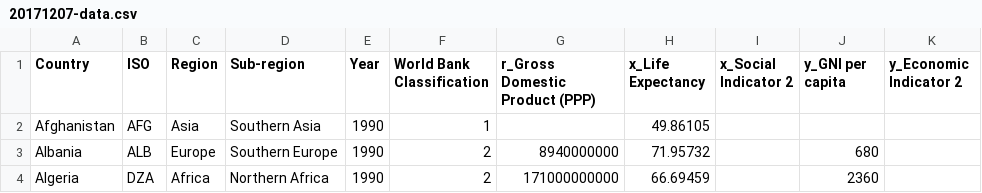
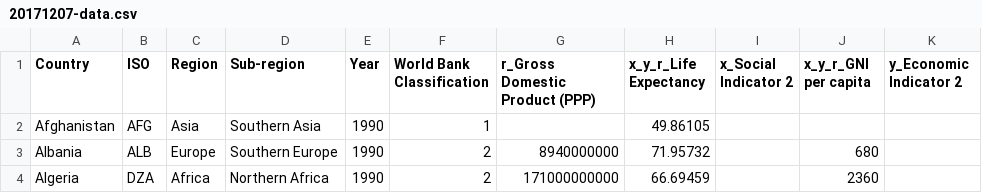
Before and after one commit to jnschrag/gapminderInteractive, a CSV file: src/data/20171207-data.csv, drawn as a sheet; only a part is shown.

Commit message:
Adjust animation transitions between years. Set color scale at start.

```diff
--- a/src/data/20171207-data.csv
+++ b/src/data/20171207-data.csv
@@ -1,2 +1,2 @@
-Country,ISO,Region,Sub-region,Year,World Bank Classification,r_Gross Domestic Product (PPP),x_Life Expectancy,x_Social Indicator 2,y_GNI per capita,y_Economic Indicator 2
+Country,ISO,Region,Sub-region,Year,World Bank Classification,r_Gross Domestic Product (PPP),x_y_r_Life Expectancy,x_Social Indicator 2,x_y_r_GNI per capita,y_Economic Indicator 2
 Afghanistan,AFG,Asia,Southern Asia,1990,1,,49.86105,,,
```
Also changed, not shown: 2 other files.
